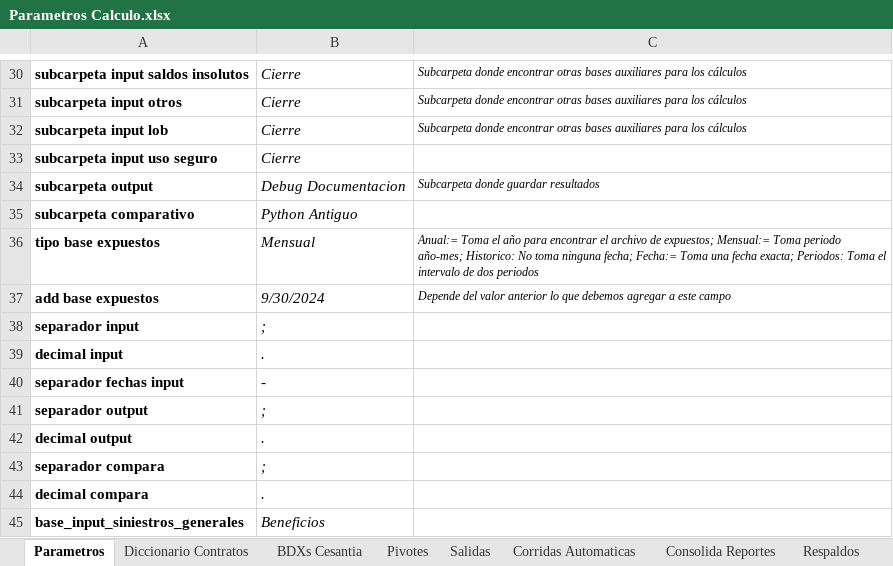
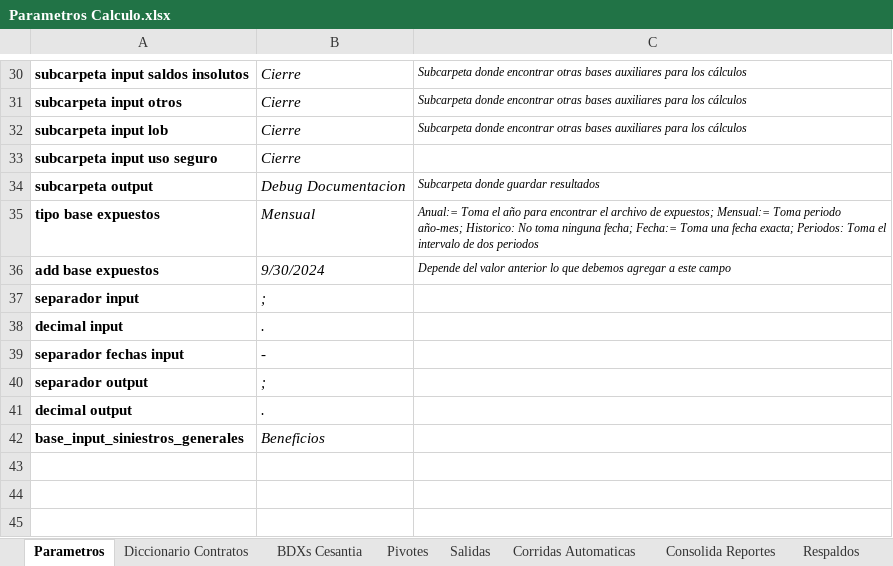
Before and after one commit to andesanalytics/Renovacion-Reaseguro, an Excel workbook: Parametros Calculo.xlsx, sheet Parametros, drawn as a sheet; only a part is shown, gaps mark what is left out; values as stored, in another font and other column widths than the file's, no borders; the diff names each change by its address in the sheet, - before the commit and + after, or states it on an @@ line.

```diff
--- a/Parametros Calculo.xlsx (sheet Parametros)
+++ b/Parametros Calculo.xlsx (sheet Parametros)
-row 35: subcarpeta comparativo | Python Antiguo
-row 43: separador compara | ;
-row 44: decimal compara | .
```
Also changed, not shown: sheet Corridas Automaticas, 6 other files.
